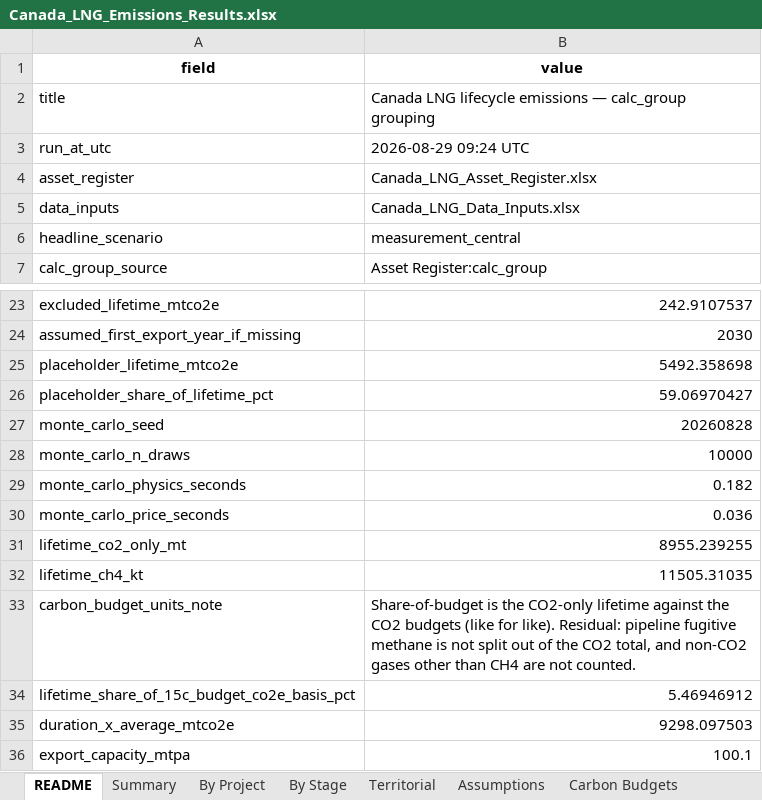
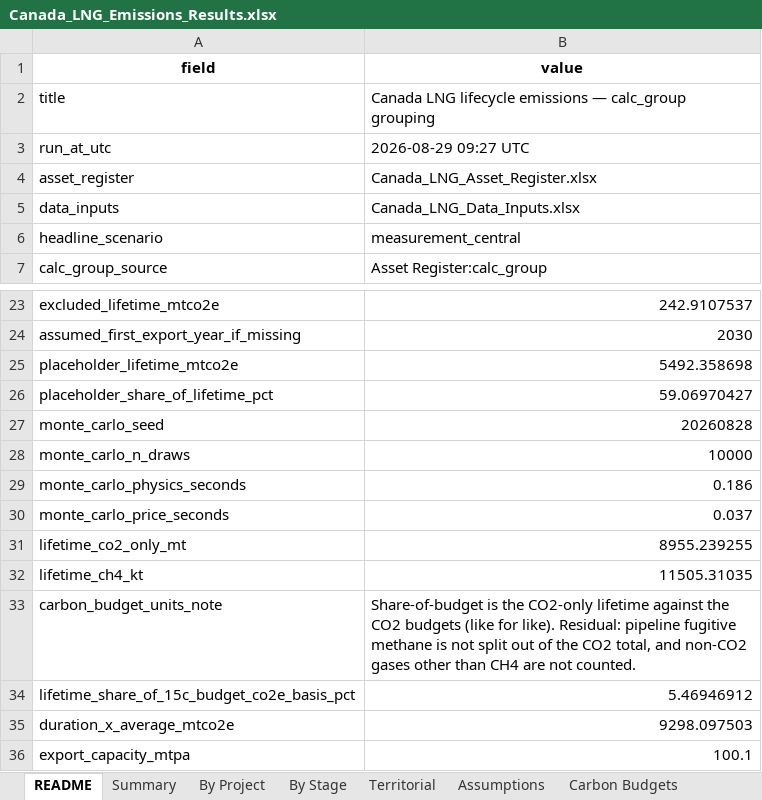
Before and after one commit to FStretch/canada_lng_expansion, an Excel workbook: Outputs/Canada_LNG_Emissions_Results.xlsx, sheet README, drawn as a sheet; only a part is shown, gaps mark what is left out; values as stored, in another font and other column widths than the file's, no borders; the diff names each change by its address in the sheet, - before the commit and + after, or states it on an @@ line.

```diff
--- a/Outputs/Canada_LNG_Emissions_Results.xlsx (sheet README)
+++ b/Outputs/Canada_LNG_Emissions_Results.xlsx (sheet README)
-B3 (value): 2026-08-29 09:24 UTC
+B3 (value): 2026-08-29 09:27 UTC
-B29 (value): 0.182
+B29 (value): 0.186
-B30 (value): 0.036
+B30 (value): 0.037
```
Also changed, not shown: other sheet tabs, 7 other files.
